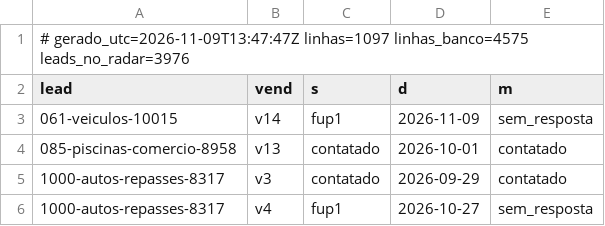
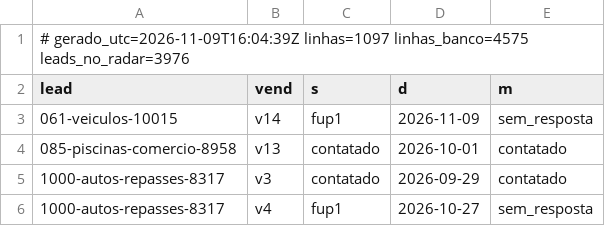
Before and after one commit to danilobarrocas83-png/radar, a TSV file: pool/atividade.tsv, drawn as a sheet; only a part is shown.

Commit message:
Estado do banco para a rotina

```diff
--- a/pool/atividade.tsv
+++ b/pool/atividade.tsv
@@ -1,2 +1,2 @@
-# gerado_utc=2026-11-09T13:47:47Z linhas=1097 linhas_banco=4575 leads_no_radar=3976
+# gerado_utc=2026-11-09T16:04:39Z linhas=1097 linhas_banco=4575 leads_no_radar=3976
 lead	vend	s	d	m
```
